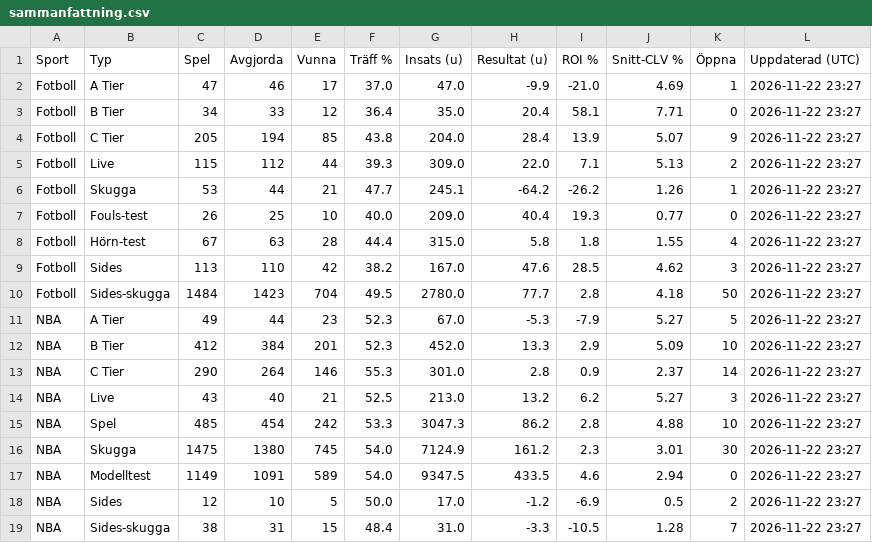
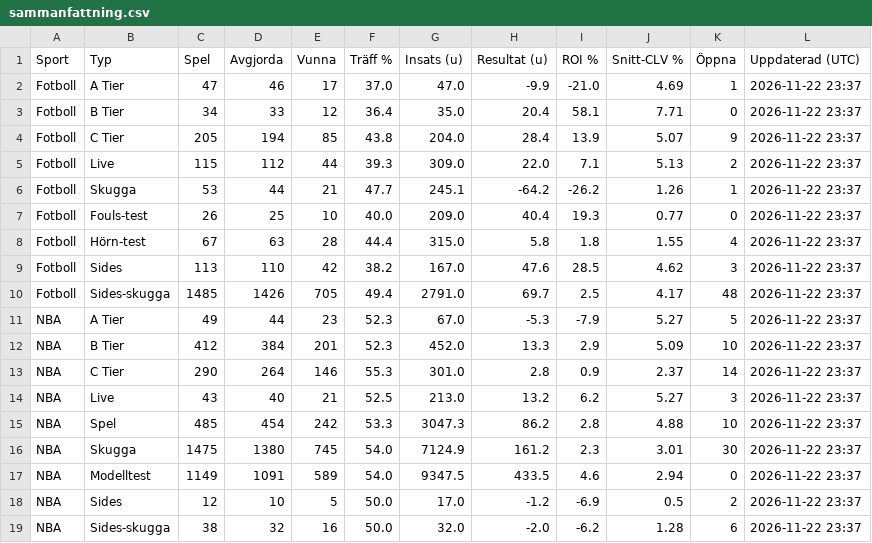
Before and after one commit to FatFockFrank888/propsbot, a CSV file: site/csv/sammanfattning.csv, drawn as a sheet.

```diff
--- a/site/csv/sammanfattning.csv
+++ b/site/csv/sammanfattning.csv
@@ -1,19 +1,19 @@
 Sport,Typ,Spel,Avgjorda,Vunna,Träff %,Insats (u),Resultat (u),ROI %,Snitt-CLV %,Öppna,Uppdaterad (UTC)
-Fotboll,A Tier,47,46,17,37.0,47.0,-9.9,-21.0,4.69,1,2026-11-22 23:27
-Fotboll,B Tier,34,33,12,36.4,35.0,20.4,58.1,7.71,0,2026-11-22 23:27
-Fotboll,C Tier,205,194,85,43.8,204.0,28.4,13.9,5.07,9,2026-11-22 23:27
-Fotboll,Live,115,112,44,39.3,309.0,22.0,7.1,5.13,2,2026-11-22 23:27
-Fotboll,Skugga,53,44,21,47.7,245.1,-64.2,-26.2,1.26,1,2026-11-22 23:27
-Fotboll,Fouls-test,26,25,10,40.0,209.0,40.4,19.3,0.77,0,2026-11-22 23:27
-Fotboll,Hörn-test,67,63,28,44.4,315.0,5.8,1.8,1.55,4,2026-11-22 23:27
-Fotboll,Sides,113,110,42,38.2,167.0,47.6,28.5,4.62,3,2026-11-22 23:27
-Fotboll,Sides-skugga,1484,1423,704,49.5,2780.0,77.7,2.8,4.18,50,2026-11-22 23:27
-NBA,A Tier,49,44,23,52.3,67.0,-5.3,-7.9,5.27,5,2026-11-22 23:27
-NBA,B Tier,412,384,201,52.3,452.0,13.3,2.9,5.09,10,2026-11-22 23:27
-NBA,C Tier,290,264,146,55.3,301.0,2.8,0.9,2.37,14,2026-11-22 23:27
-NBA,Live,43,40,21,52.5,213.0,13.2,6.2,5.27,3,2026-11-22 23:27
-NBA,Spel,485,454,242,53.3,3047.3,86.2,2.8,4.88,10,2026-11-22 23:27
-NBA,Skugga,1475,1380,745,54.0,7124.9,161.2,2.3,3.01,30,2026-11-22 23:27
-NBA,Modelltest,1149,1091,589,54.0,9347.5,433.5,4.6,2.94,0,2026-11-22 23:27
-NBA,Sides,12,10,5,50.0,17.0,-1.2,-6.9,0.5,2,2026-11-22 23:27
-NBA,Sides-skugga,38,31,15,48.4,31.0,-3.3,-10.5,1.28,7,2026-11-22 23:27
+Fotboll,A Tier,47,46,17,37.0,47.0,-9.9,-21.0,4.69,1,2026-11-22 23:37
+Fotboll,B Tier,34,33,12,36.4,35.0,20.4,58.1,7.71,0,2026-11-22 23:37
+Fotboll,C Tier,205,194,85,43.8,204.0,28.4,13.9,5.07,9,2026-11-22 23:37
+Fotboll,Live,115,112,44,39.3,309.0,22.0,7.1,5.13,2,2026-11-22 23:37
+Fotboll,Skugga,53,44,21,47.7,245.1,-64.2,-26.2,1.26,1,2026-11-22 23:37
+Fotboll,Fouls-test,26,25,10,40.0,209.0,40.4,19.3,0.77,0,2026-11-22 23:37
+Fotboll,Hörn-test,67,63,28,44.4,315.0,5.8,1.8,1.55,4,2026-11-22 23:37
+Fotboll,Sides,113,110,42,38.2,167.0,47.6,28.5,4.62,3,2026-11-22 23:37
+Fotboll,Sides-skugga,1485,1426,705,49.4,2791.0,69.7,2.5,4.17,48,2026-11-22 23:37
+NBA,A Tier,49,44,23,52.3,67.0,-5.3,-7.9,5.27,5,2026-11-22 23:37
+NBA,B Tier,412,384,201,52.3,452.0,13.3,2.9,5.09,10,2026-11-22 23:37
+NBA,C Tier,290,264,146,55.3,301.0,2.8,0.9,2.37,14,2026-11-22 23:37
+NBA,Live,43,40,21,52.5,213.0,13.2,6.2,5.27,3,2026-11-22 23:37
+NBA,Spel,485,454,242,53.3,3047.3,86.2,2.8,4.88,10,2026-11-22 23:37
+NBA,Skugga,1475,1380,745,54.0,7124.9,161.2,2.3,3.01,30,2026-11-22 23:37
+NBA,Modelltest,1149,1091,589,54.0,9347.5,433.5,4.6,2.94,0,2026-11-22 23:37
+NBA,Sides,12,10,5,50.0,17.0,-1.2,-6.9,0.5,2,2026-11-22 23:37
+NBA,Sides-skugga,38,32,16,50.0,32.0,-2.0,-6.2,1.28,6,2026-11-22 23:37
```
Also changed, not shown: site/csv/fotboll.csv, site/csv/nba.csv, 30 other files.
